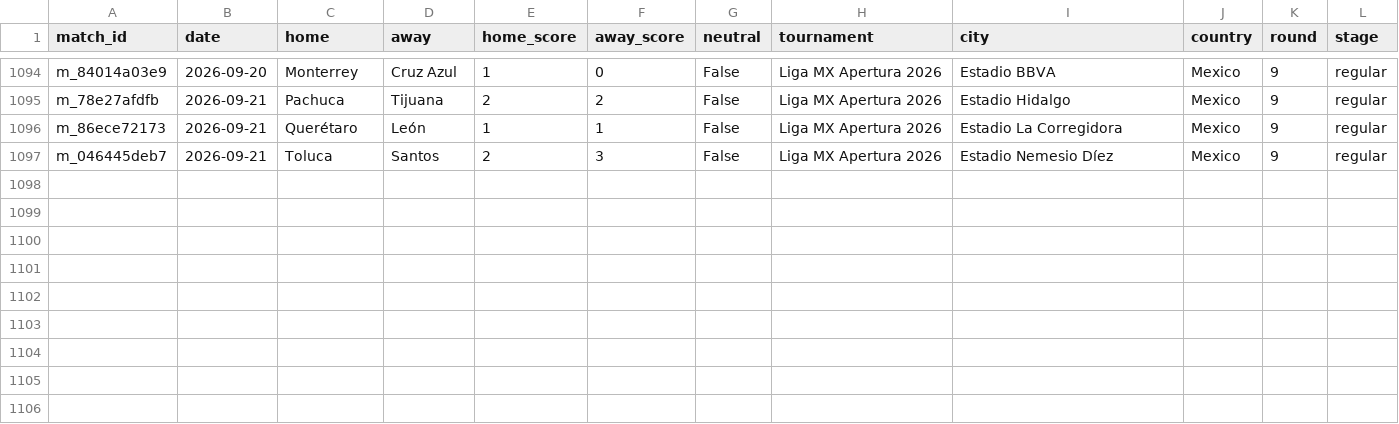
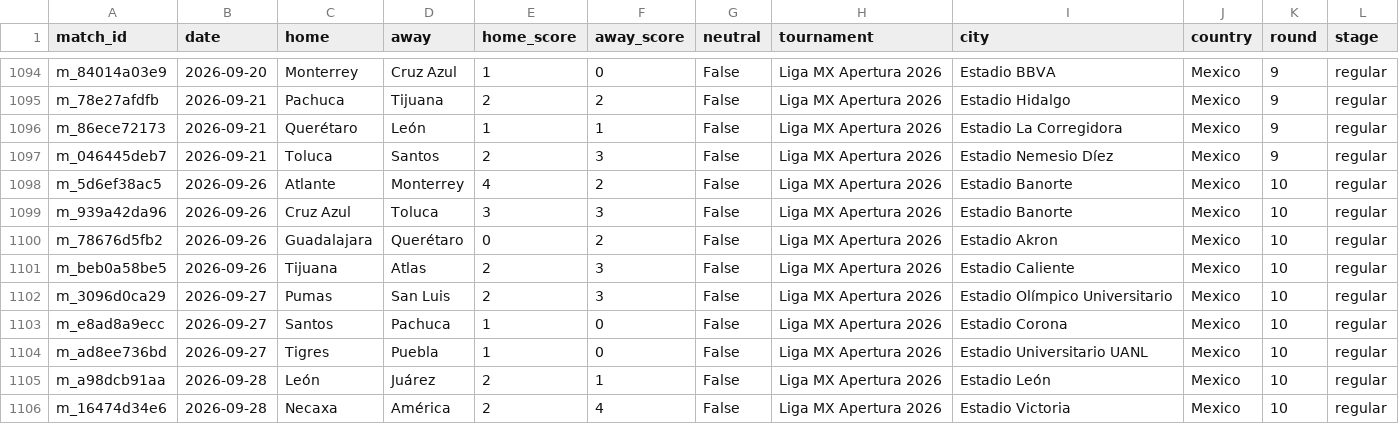
Before and after one commit to samuelramram/Predicciones, a CSV file: data/ligamx/matches_history.csv, drawn as a sheet; only a part is shown, gaps mark what is left out; the diff names each change by its address in the sheet, - before the commit and + after, or states it on an @@ line.

```diff
--- a/data/ligamx/matches_history.csv
+++ b/data/ligamx/matches_history.csv
+row 1098: m_5d6ef38ac5 | 2026-09-26 | Atlante | Monterrey | 4 | 2 | False | Liga MX Apertura 2026 | Estadio Banorte | Mexico | 10 | regular
+row 1099: m_939a42da96 | 2026-09-26 | Cruz Azul | Toluca | 3 | 3 | False | Liga MX Apertura 2026 | Estadio Banorte | Mexico | 10 | regular
+row 1100: m_78676d5fb2 | 2026-09-26 | Guadalajara | Querétaro | 0 | 2 | False | Liga MX Apertura 2026 | Estadio Akron | Mexico | 10 | regular
+row 1101: m_beb0a58be5 | 2026-09-26 | Tijuana | Atlas | 2 | 3 | False | Liga MX Apertura 2026 | Estadio Caliente | Mexico | 10 | regular
+row 1102: m_3096d0ca29 | 2026-09-27 | Pumas | San Luis | 2 | 3 | False | Liga MX Apertura 2026 | Estadio Olímpico Universitario | Mexico | 10 | regular
+row 1103: m_e8ad8a9ecc | 2026-09-27 | Santos | Pachuca | 1 | 0 | False | Liga MX Apertura 2026 | Estadio Corona | Mexico | 10 | regular
+row 1104: m_ad8ee736bd | 2026-09-27 | Tigres | Puebla | 1 | 0 | False | Liga MX Apertura 2026 | Estadio Universitario UANL | Mexico | 10 | regular
+row 1105: m_a98dcb91aa | 2026-09-28 | León | Juárez | 2 | 1 | False | Liga MX Apertura 2026 | Estadio León | Mexico | 10 | regular
+row 1106: m_16474d34e6 | 2026-09-28 | Necaxa | América | 2 | 4 | False | Liga MX Apertura 2026 | Estadio Victoria | Mexico | 10 | regular
```
Also changed, not shown: 5 other files.
